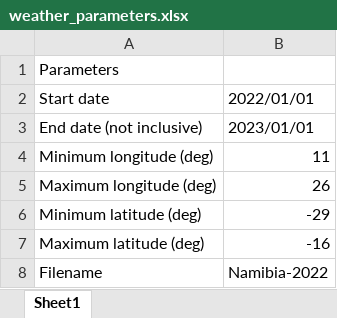
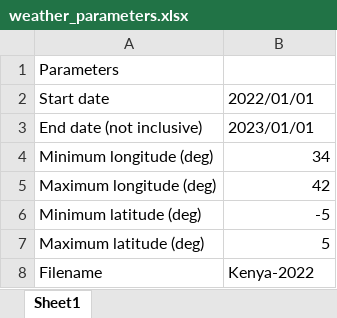
Before and after one commit to ClimateCompatibleGrowth/GeoH2, an Excel workbook: Parameters/weather_parameters.xlsx, sheet Sheet1, drawn as a sheet; values as stored, in another font and other column widths than the file's, no borders; the diff names each change by its address in the sheet, - before the commit and + after, or states it on an @@ line.

```diff
--- a/Parameters/weather_parameters.xlsx (sheet Sheet1)
+++ b/Parameters/weather_parameters.xlsx (sheet Sheet1)
-B4: 11
+B4: 34
-B5: 26
+B5: 42
-B6: -29
+B6: -5
-B7: -16
+B7: 5
-B8: Namibia-2022
+B8: Kenya-2022
```
Also changed, not shown: Parameters/country_parameters.xlsx, Parameters/demand_parameters.xlsx, 5 other files.
